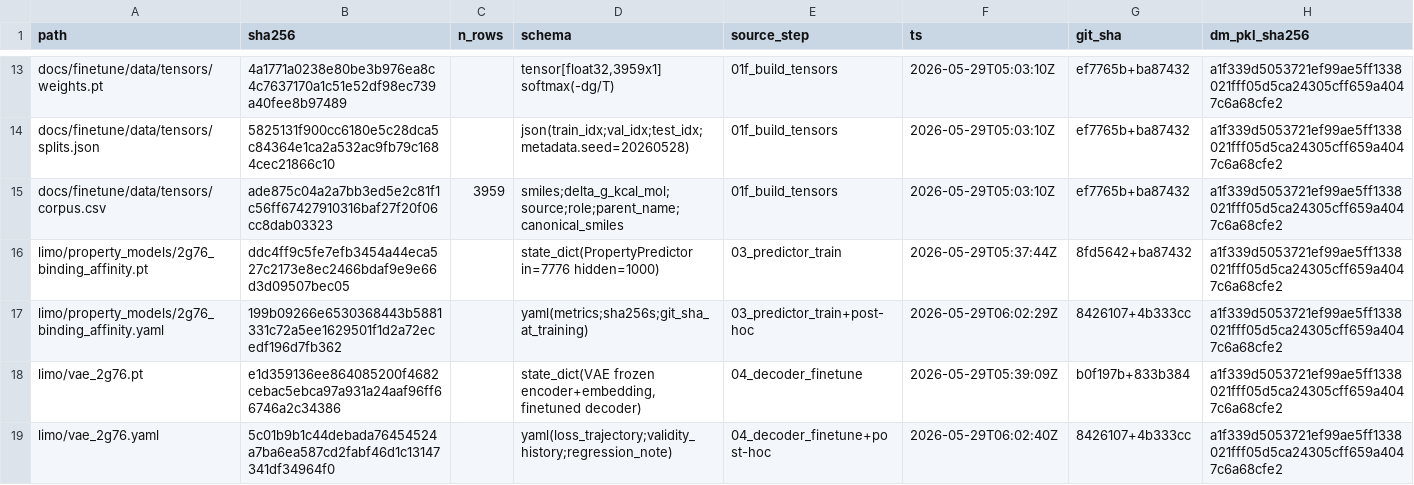
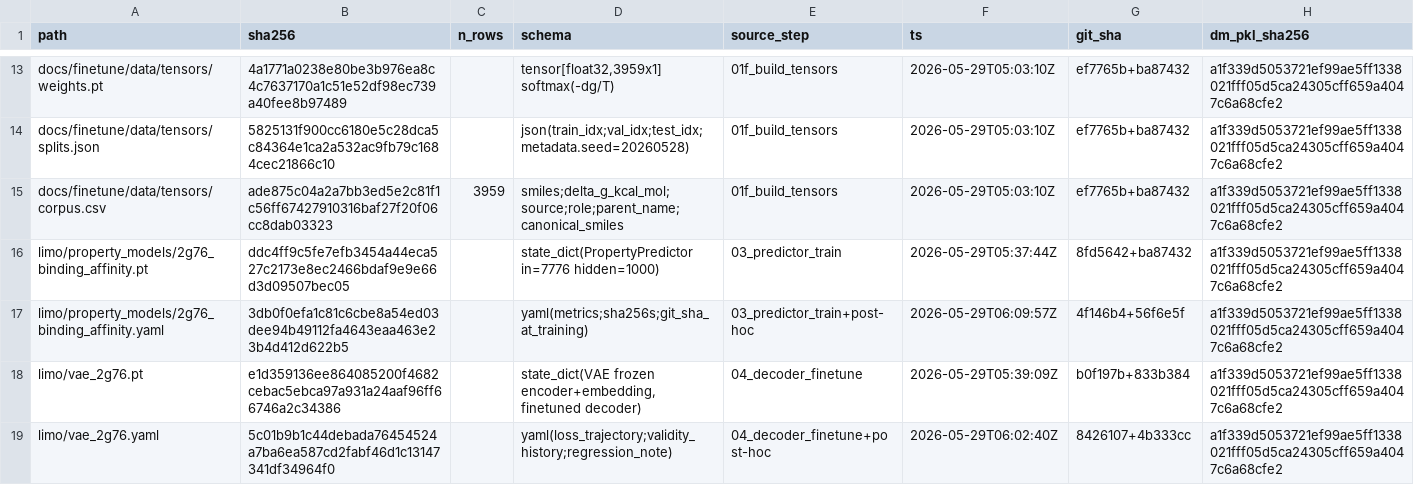
Before and after one commit to dingyifei/cse203-project-limo, a CSV file: docs/finetune/data/MANIFEST.csv, drawn as a sheet; only a part is shown, gaps mark what is left out.

```diff
--- a/docs/finetune/data/MANIFEST.csv
+++ b/docs/finetune/data/MANIFEST.csv
@@ -16,3 +16,3 @@ docs/finetune/data/tensors/corpus.csv,ade875c04a2a7bb3ed5e2c81f1c56ff67427910316
 limo/property_models/2g76_binding_affinity.pt,ddc4ff9c5fe7efb3454a44eca527c2173e8ec2466bdaf9e9e66d3d09507bec05,,state_dict(PropertyPredictor in=7776 hidden=1000),03_predictor_train,2026-05-29T05:37:44Z,8fd5642+ba87432,a1f339d5053721ef99ae5ff1338021fff05d5ca24305cff659a4047c6a68cfe2
-limo/property_models/2g76_binding_affinity.yaml,199b09266e6530368443b5881331c72a5ee1629501f1d2a72ecedf196d7fb362,,yaml(metrics;sha256s;git_sha_at_training),03_predictor_train+post-hoc,2026-05-29T06:02:29Z,8426107+4b333cc,a1f339d5053721ef99ae5ff1338021fff05d5ca24305cff659a4047c6a68cfe2
+limo/property_models/2g76_binding_affinity.yaml,3db0f0efa1c81c6cbe8a54ed03dee94b49112fa4643eaa463e23b4d412d622b5,,yaml(metrics;sha256s;git_sha_at_training),03_predictor_train+post-hoc,2026-05-29T06:09:57Z,4f146b4+56f6e5f,a1f339d5053721ef99ae5ff1338021fff05d5ca24305cff659a4047c6a68cfe2
 limo/vae_2g76.pt,e1d359136ee864085200f4682cebac5ebca97a931a24aaf96ff66746a2c34386,,"state_dict(VAE frozen encoder+embedding, finetuned decoder)",04_decoder_finetune,2026-05-29T05:39:09Z,b0f197b+833b384,a1f339d5053721ef99ae5ff1338021fff05d5ca24305cff659a4047c6a68cfe2
```
